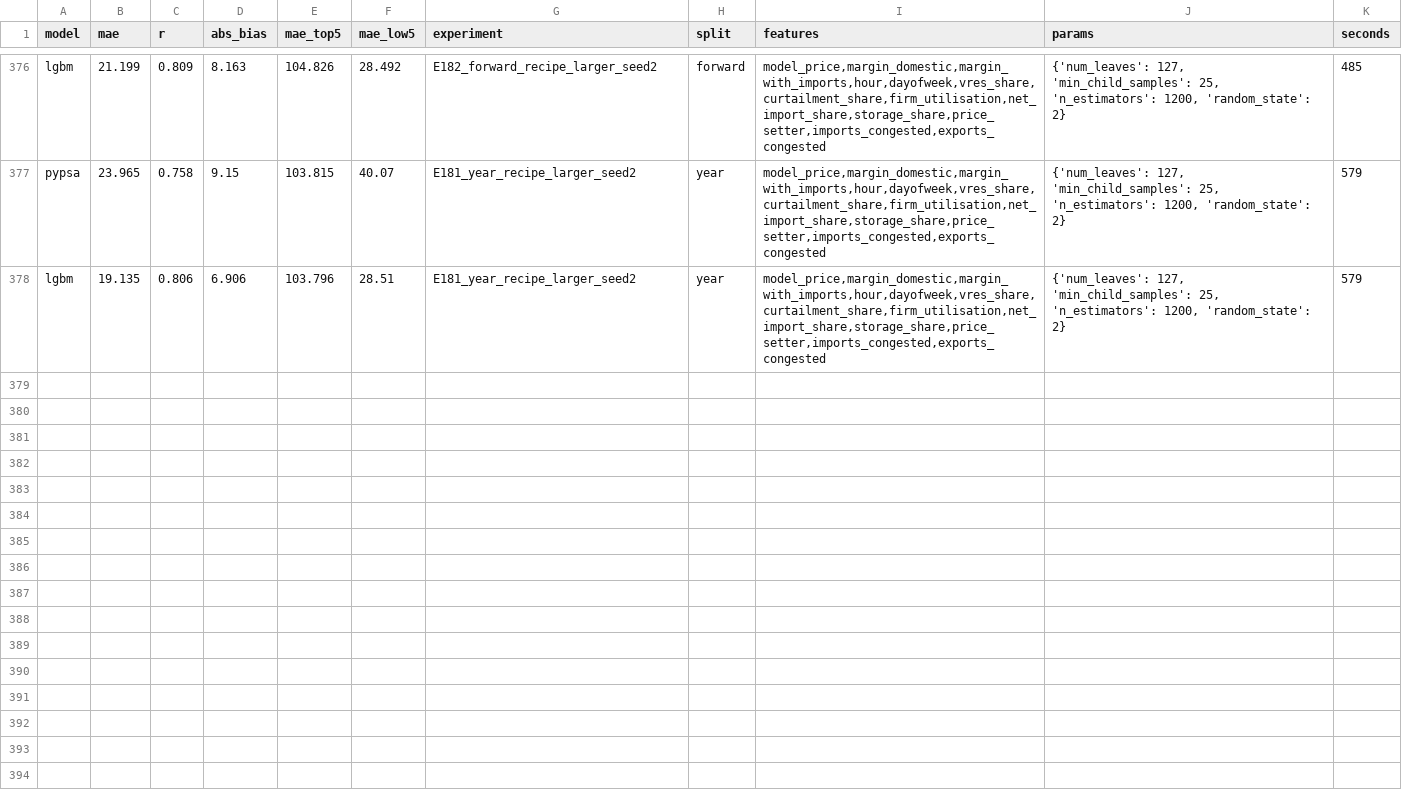
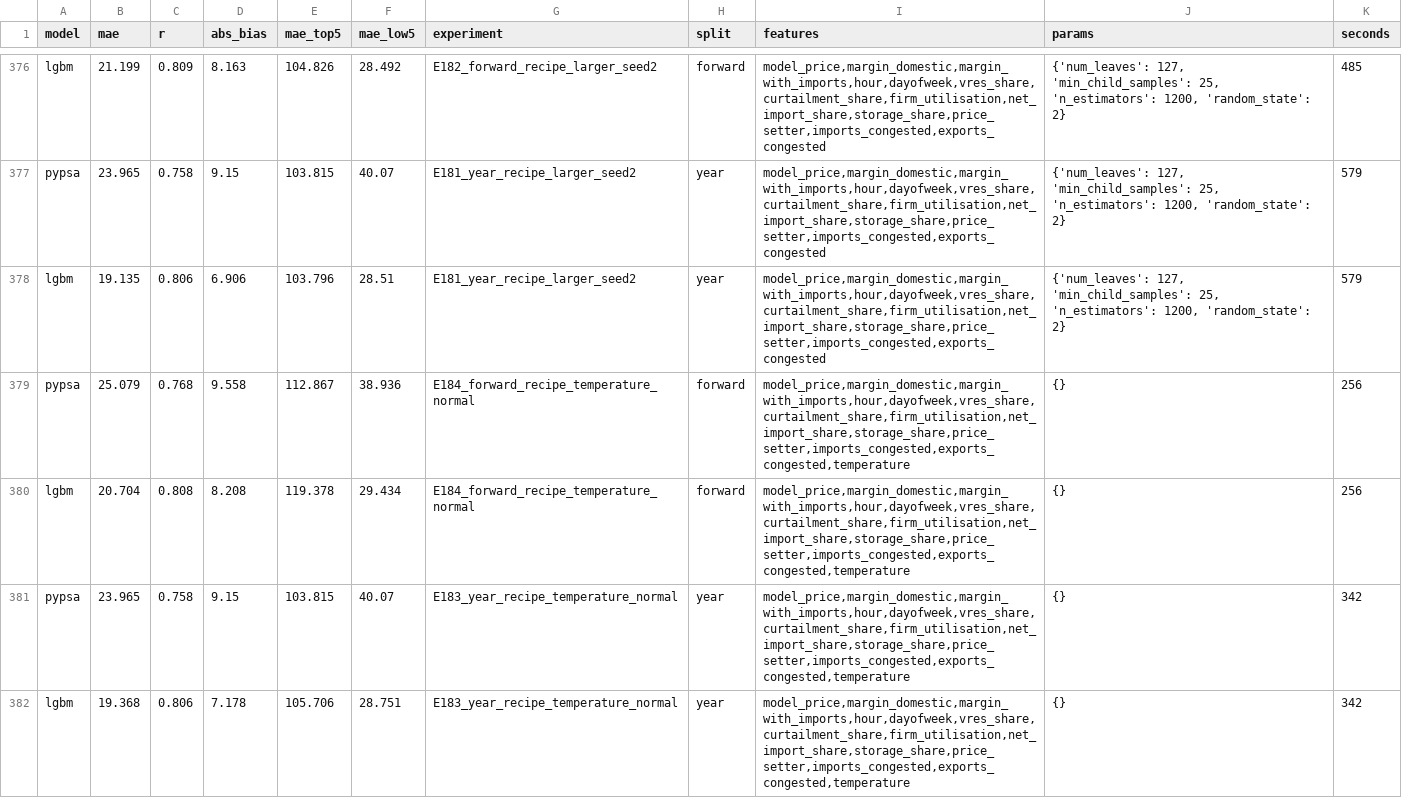
Before and after one commit to open-energy-transition/pypsa-price-forecaster, a CSV file: experiments/results.csv, drawn as a sheet; only a part is shown, gaps mark what is left out; the diff covers the shown part only; the diff names each change by its address in the sheet, - before the commit and + after, or states it on an @@ line.

```diff
--- a/experiments/results.csv
+++ b/experiments/results.csv
+row 379: pypsa | 25.079 | 0.768 | 9.558 | 112.867 | 38.936 | E184_forward_recipe_temperature_normal | forward | model_price,margin_domestic,margin_with_imports,hour,dayofweek,vres_share,curtailment_share,firm_utilisation,net_import_share,storage_share,price_setter,imports_congested,exports_congested,temperature | {} | 256
+row 380: lgbm | 20.704 | 0.808 | 8.208 | 119.378 | 29.434 | E184_forward_recipe_temperature_normal | forward | model_price,margin_domestic,margin_with_imports,hour,dayofweek,vres_share,curtailment_share,firm_utilisation,net_import_share,storage_share,price_setter,imports_congested,exports_congested,temperature | {} | 256
+row 381: pypsa | 23.965 | 0.758 | 9.15 | 103.815 | 40.07 | E183_year_recipe_temperature_normal | year | model_price,margin_domestic,margin_with_imports,hour,dayofweek,vres_share,curtailment_share,firm_utilisation,net_import_share,storage_share,price_setter,imports_congested,exports_congested,temperature | {} | 342
+row 382: lgbm | 19.368 | 0.806 | 7.178 | 105.706 | 28.751 | E183_year_recipe_temperature_normal | year | model_price,margin_domestic,margin_with_imports,hour,dayofweek,vres_share,curtailment_share,firm_utilisation,net_import_share,storage_share,price_setter,imports_congested,exports_congested,temperature | {} | 342
```
Also changed, not shown: 4 added rows elsewhere in this file, experiments/results_by_year.csv, 4 other files.
